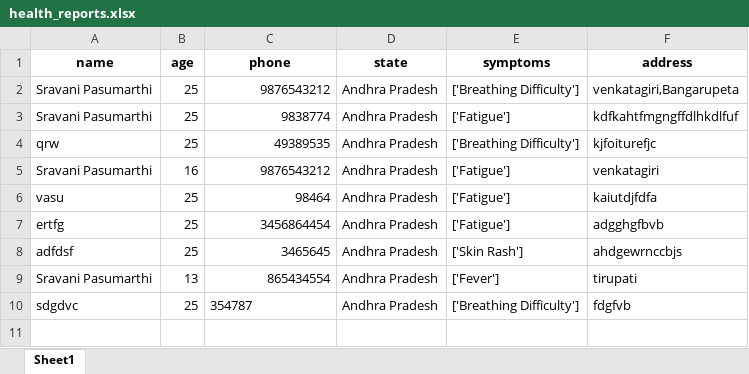
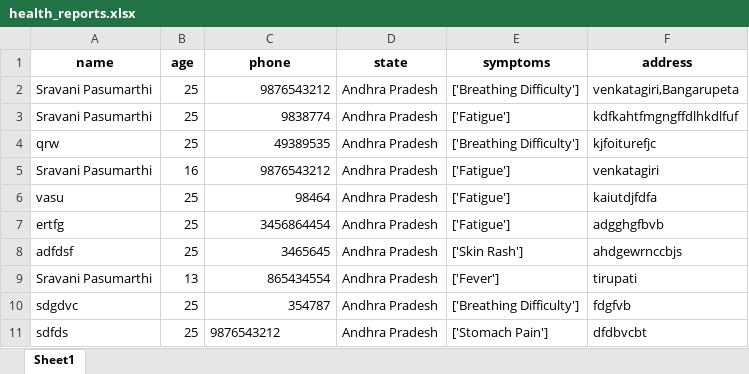
Before and after one commit to sravani529/mini-projects, an Excel workbook: health_reports.xlsx, sheet Sheet1, drawn as a sheet; values as stored, in another font and other column widths than the file's, no borders; the diff names each change by its address in the sheet, - before the commit and + after, or states it on an @@ line.

Commit message:
Save local changes before rebase

```diff
--- a/health_reports.xlsx (sheet Sheet1)
+++ b/health_reports.xlsx (sheet Sheet1)
-C10 alignment: left
+C10 alignment: right
+row 11: sdfds | 25 | 9876543212 | Andhra Pradesh | ['Stomach Pain'] | dfdbvcbt
```
